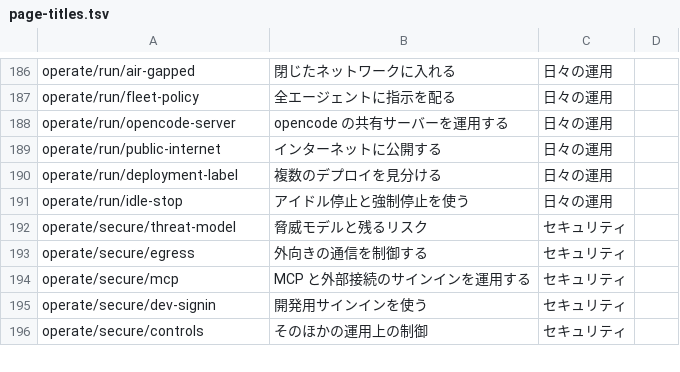
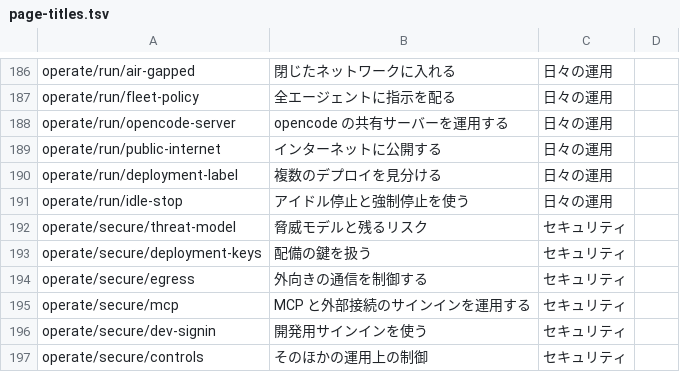
Before and after one commit to k-k1/agent-fleet-site, a TSV file: docs/research/page-titles.tsv, drawn as a sheet; only a part is shown, gaps mark what is left out; the diff names each change by its address in the sheet, - before the commit and + after, or states it on an @@ line.

```diff
--- a/docs/research/page-titles.tsv
+++ b/docs/research/page-titles.tsv
+row 193: operate/secure/deployment-keys | 配備の鍵を扱う | セキュリティ
```
